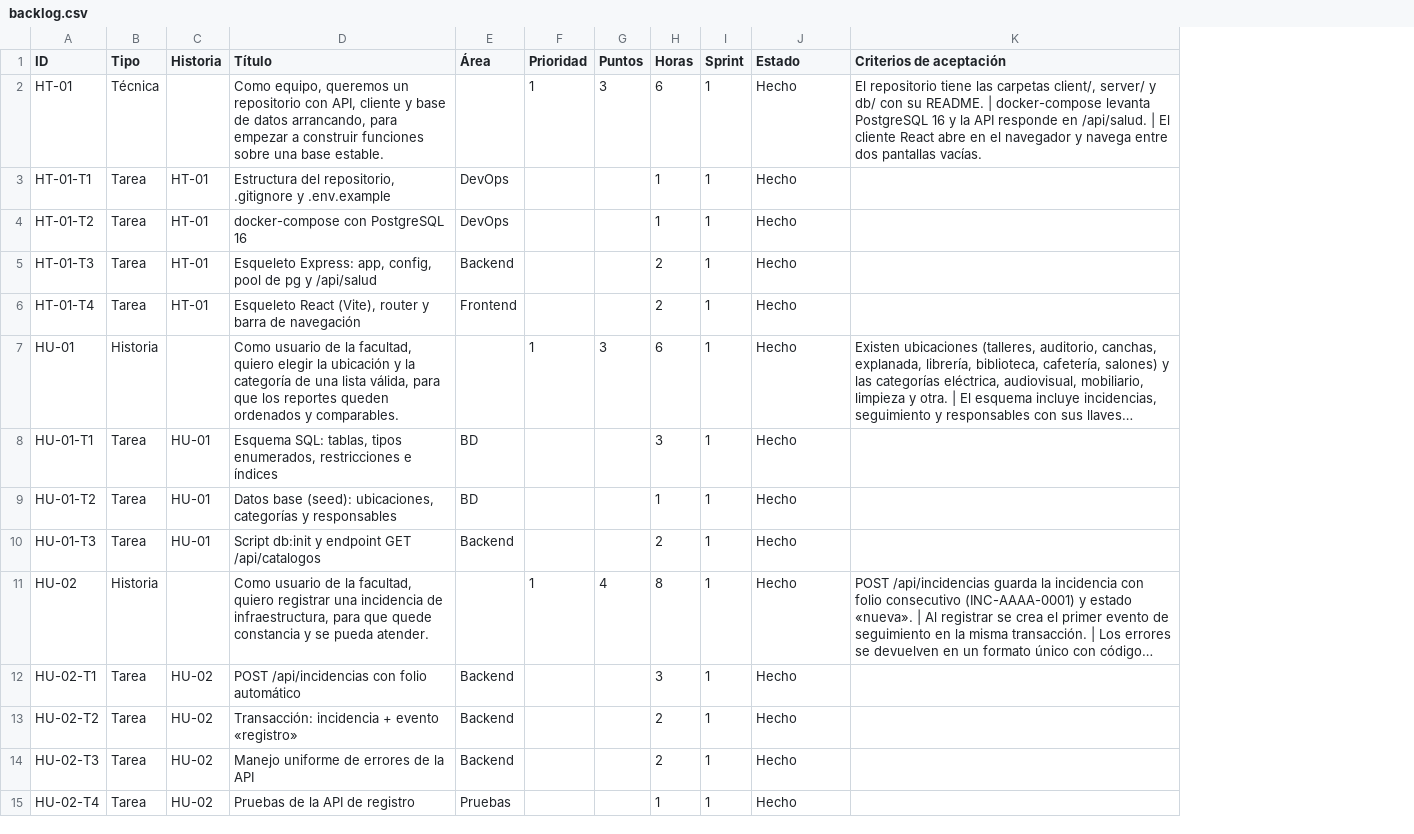
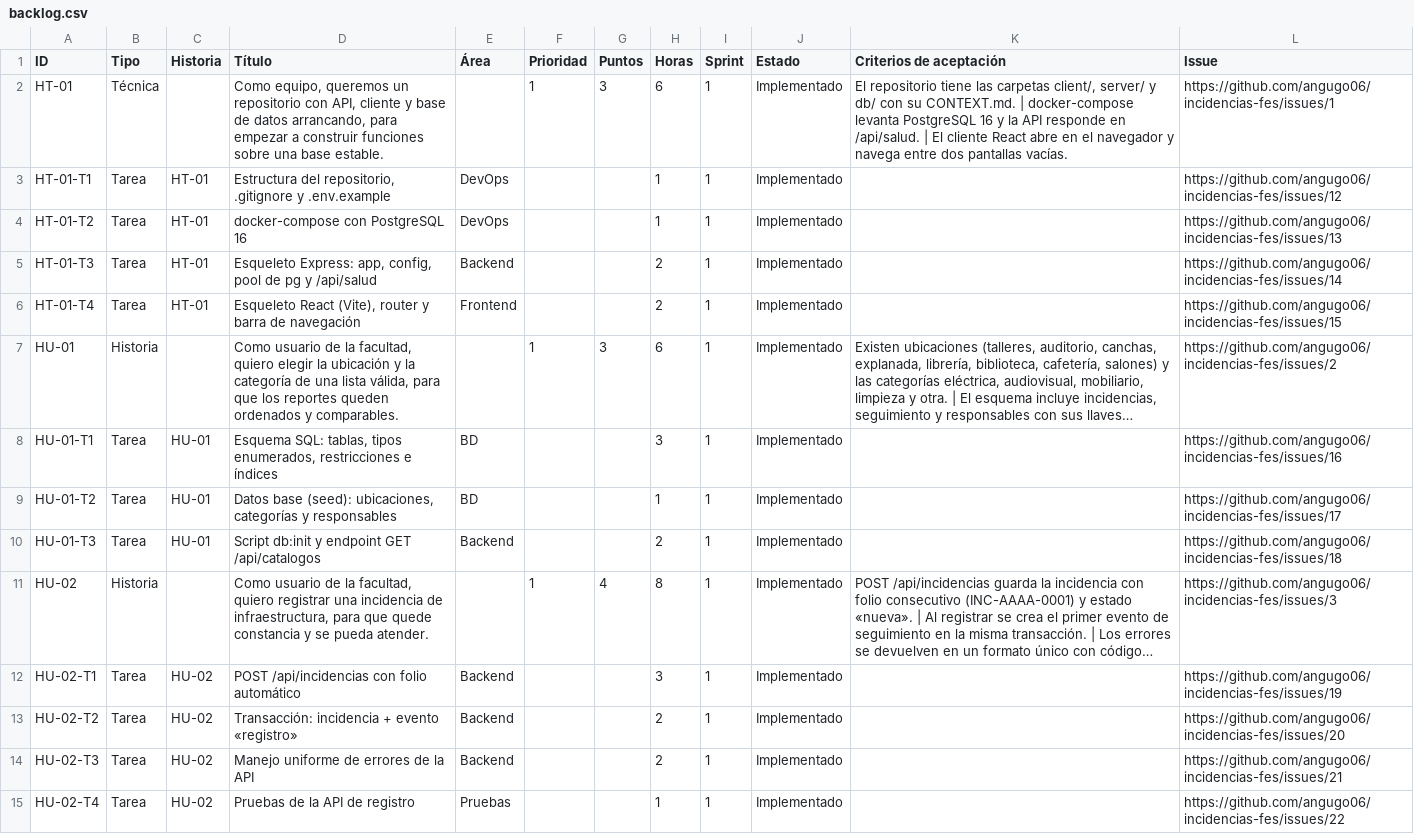
Before and after one commit to angugo06/incidencias-fes, a CSV file: docs/backlog.csv, drawn as a sheet; only a part is shown; long unchanged cells end in …; the diff covers the shown part only; the diff names each change by its address in the sheet, - before the commit and + after, or states it on an @@ line.

Commit message:
Enlazar plan con issues de GitHub (docs/github.md) y actualizar estado

```diff
--- a/docs/backlog.csv
+++ b/docs/backlog.csv
+column L (Issue), rows 2-15: https://github.com/angugo06/incidencias-fes/issues/1 | https://github.com/angugo06/incidencias-fes/issues/12 | https://github.com/angugo06/incidencias-fes/issues/13 | https://github.com/angugo06/incidencias-fes/issues/14 | https://github.com/angugo06/incidencias-fes/issues/15 | https://github.com/angugo06/incidencias-fes/issues/2 | https://github.com/angugo06/incidencias-fes/issues/16 | https://github.com/angugo06/incidencias-fes/issues/17 | https://github.com/angugo06/incidencias-fes/issues/18 | https://github.com/angugo06/incidencias-fes/issues/3 | https://github.com/angugo06/incidencias-fes/issues/19 | https://github.com/angugo06/incidencias-fes/issues/20 | https://github.com/angugo06/incidencias-fes/issues/21 | https://github.com/angugo06/incidencias-fes/issues/22
-J2:J15 (Estado): Hecho
+J2:J15 (Estado): Implementado
-K2 (Criterios de aceptación): …con su README. | docker-compose…
+K2 (Criterios de aceptación): …con su CONTEXT.md. | docker-compose…
```
Also changed, not shown: 43 edited cells elsewhere in this file, 7 other files.
